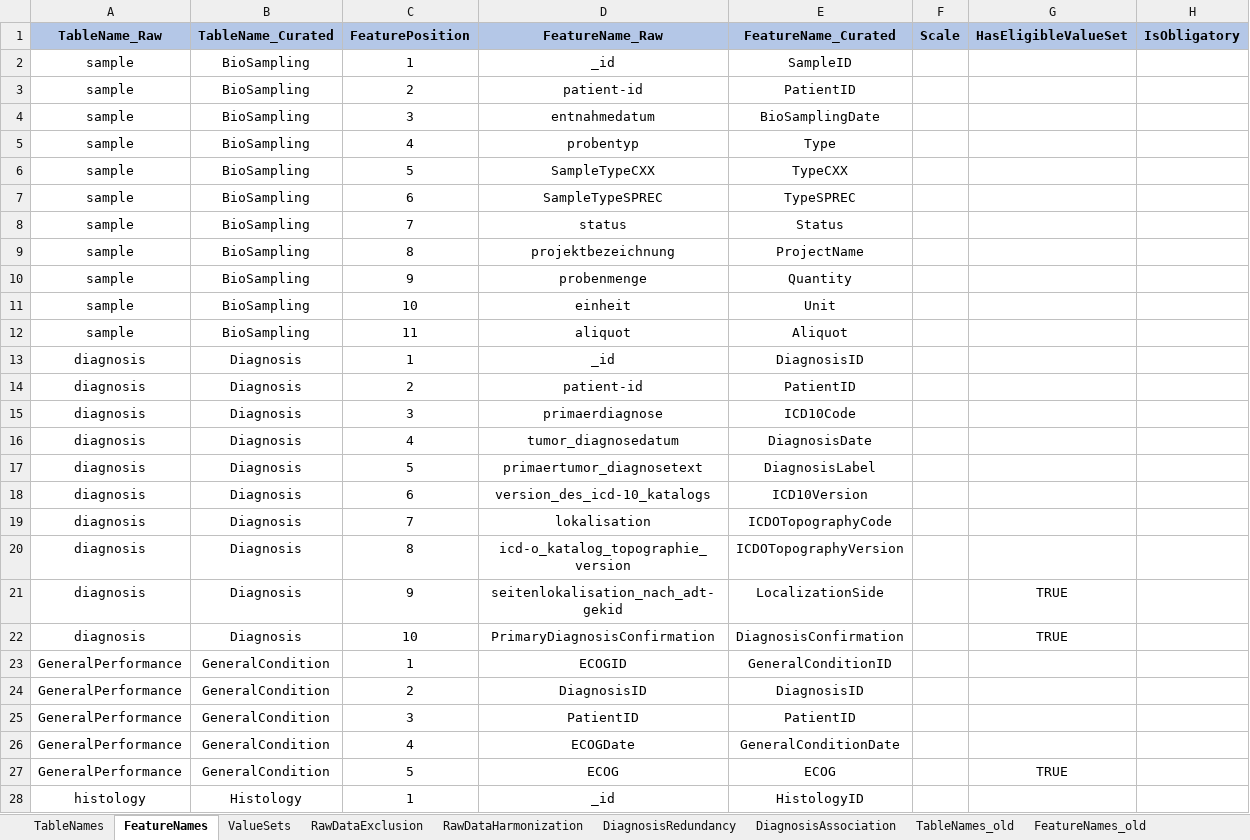
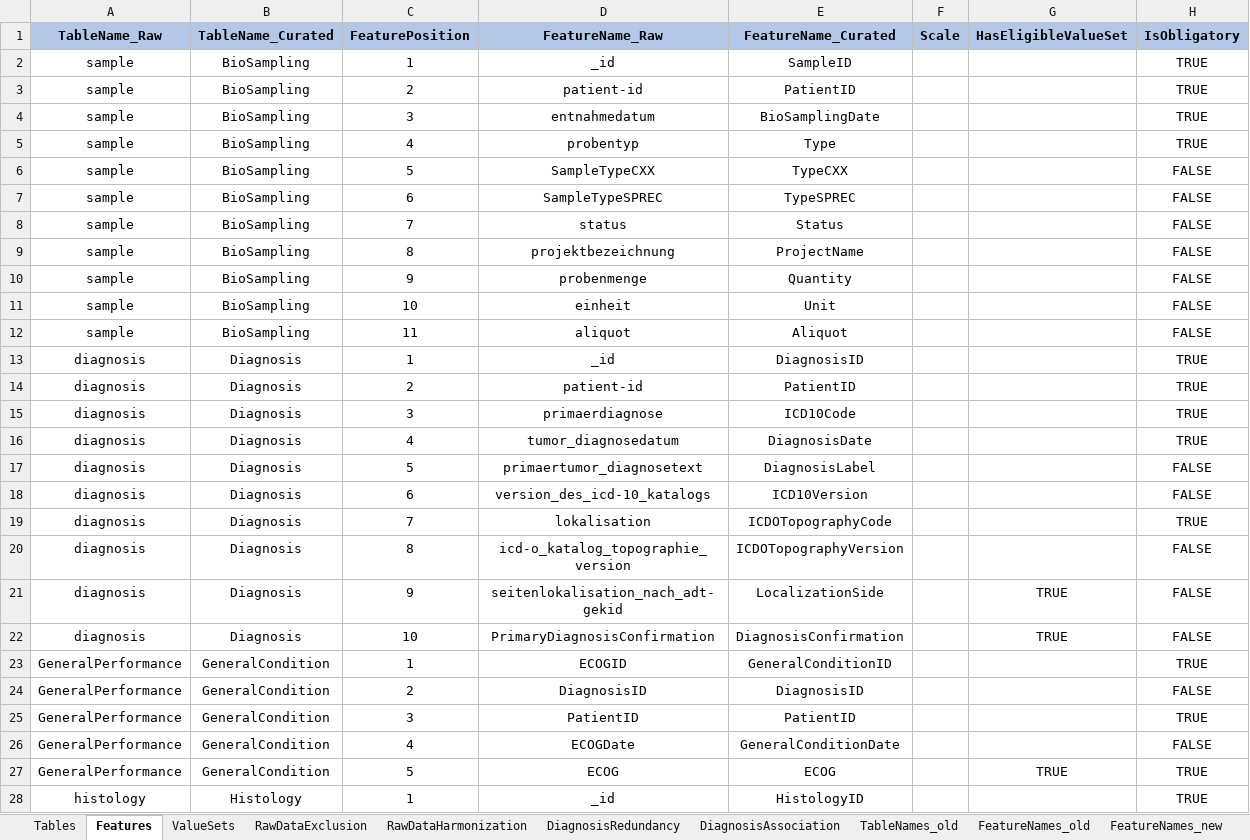
Before and after one commit to BastianReiter/dsCCPhos, an Excel workbook: Development/Data/MetaData/MetaDataCCPhos.xlsx, sheet Features, drawn as a sheet; only a part is shown; values as stored, in another font and other column widths than the file's, no borders; conditional formats not drawn; the diff covers the shown part only; the diff names each change by its address in the sheet, - before the commit and + after, or states it on an @@ line.

```diff
--- a/Development/Data/MetaData/MetaDataCCPhos.xlsx (sheet Features)
+++ b/Development/Data/MetaData/MetaDataCCPhos.xlsx (sheet Features)
-sheet tab: TableNames
+sheet tab: Tables
-sheet tab: FeatureNames
+sheet tab: Features
-H2:H5 (IsObligatory): (empty)
+H2:H5 (IsObligatory): TRUE
-H6:H12 (IsObligatory): (empty)
+H6:H12 (IsObligatory): FALSE
-H13:H16 (IsObligatory): (empty)
+H13:H16 (IsObligatory): TRUE
-H17:H18 (IsObligatory): (empty)
+H17:H18 (IsObligatory): FALSE
-H19 (IsObligatory): (empty)
+H19 (IsObligatory): TRUE
-H20:H22 (IsObligatory): (empty)
+H20:H22 (IsObligatory): FALSE
-H23 (IsObligatory): (empty)
+H23 (IsObligatory): TRUE
-H24 (IsObligatory): (empty)
+H24 (IsObligatory): FALSE
-H25 (IsObligatory): (empty)
+H25 (IsObligatory): TRUE
-H26 (IsObligatory): (empty)
+H26 (IsObligatory): FALSE
-H27:H28 (IsObligatory): (empty)
+H27:H28 (IsObligatory): TRUE
```
Also changed, not shown: 122 edited cells elsewhere in this sheet, formulas that keep their value, 13 other files.
